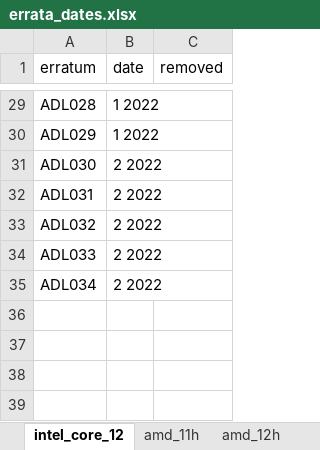
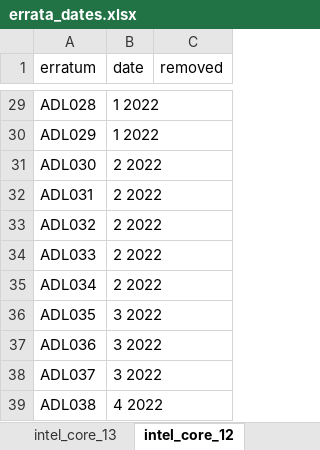
Before and after one commit to comsec-group/rememberr, an Excel workbook: errata_dates.xlsx, sheet intel_core_12, drawn as a sheet; only a part is shown, gaps mark what is left out; values as stored, in another font and other column widths than the file's, no borders; the diff names each change by its address in the sheet, - before the commit and + after, or states it on an @@ line.

```diff
--- a/errata_dates.xlsx (sheet intel_core_12)
+++ b/errata_dates.xlsx (sheet intel_core_12)
+sheet tab: intel_core_13
+row 36: ADL035 | 3 2022
+row 37: ADL036 | 3 2022
+row 38: ADL037 | 3 2022
+row 39: ADL038 | 4 2022
```
Also changed, not shown: sheet intel_core_11, sheet intel_core_10, other sheet tabs.
